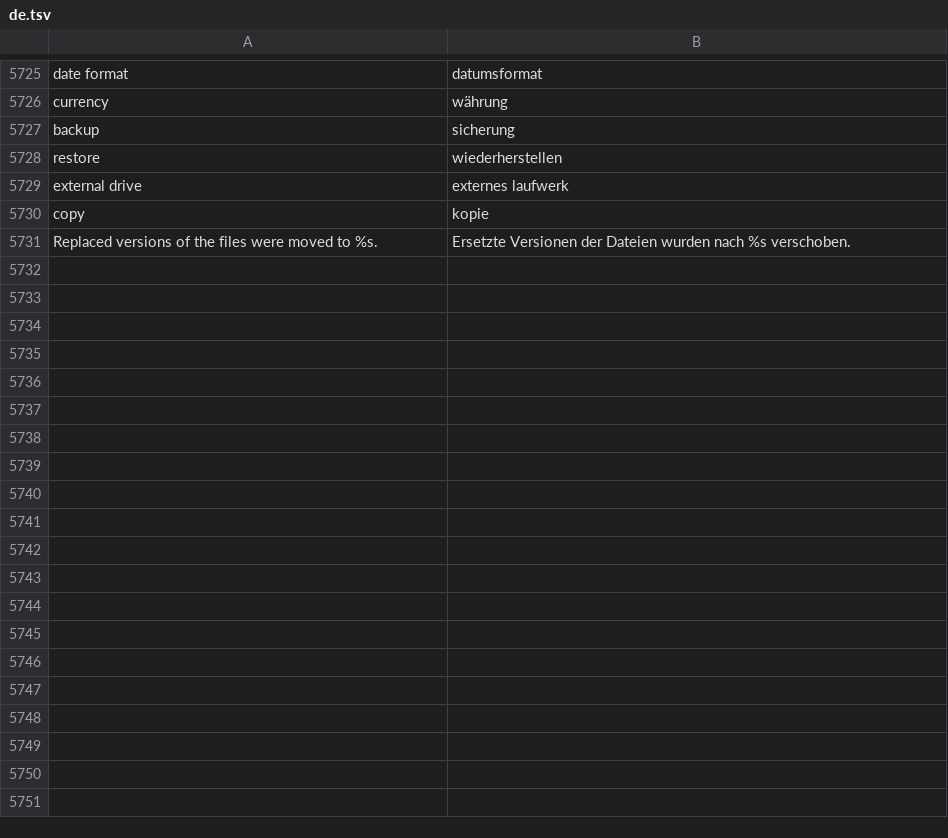
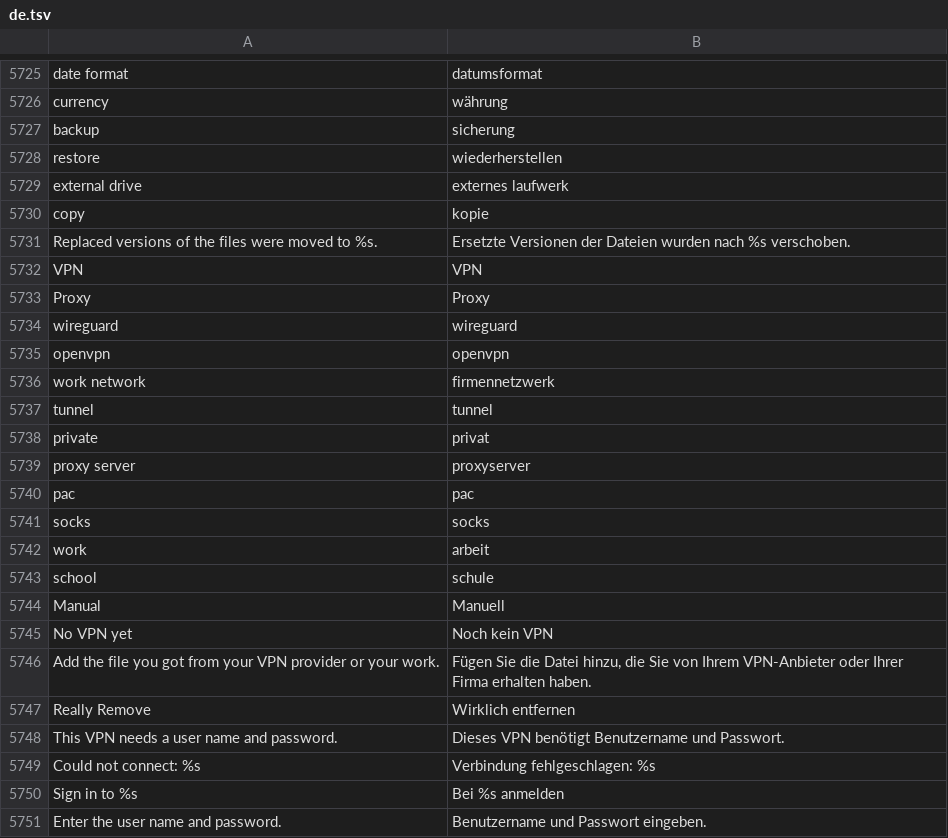
Before and after one commit to luxopes/LuxOS-Arch, a TSV file: packages/luxos-i18n/files/de.tsv, drawn as a sheet; only a part is shown, gaps mark what is left out; the diff covers the shown part only.

```diff
--- a/packages/luxos-i18n/files/de.tsv
+++ b/packages/luxos-i18n/files/de.tsv
@@ -5731 +5731,21 @@ copy	kopie
 Replaced versions of the files were moved to %s.	Ersetzte Versionen der Dateien wurden nach %s verschoben.
+VPN	VPN
+Proxy	Proxy
+wireguard	wireguard
+openvpn	openvpn
+work network	firmennetzwerk
+tunnel	tunnel
+private	privat
+proxy server	proxyserver
+pac	pac
+socks	socks
+work	arbeit
+school	schule
+Manual	Manuell
+No VPN yet	Noch kein VPN
+Add the file you got from your VPN provider or your work.	Fügen Sie die Datei hinzu, die Sie von Ihrem VPN-Anbieter oder Ihrer Firma erhalten haben.
+Really Remove	Wirklich entfernen
+This VPN needs a user name and password.	Dieses VPN benötigt Benutzername und Passwort.
+Could not connect: %s	Verbindung fehlgeschlagen: %s
+Sign in to %s	Bei %s anmelden
+Enter the user name and password.	Benutzername und Passwort eingeben.
```
Also changed, not shown: 28 added rows elsewhere in this file, packages/luxos-i18n/files/fr.tsv, packages/luxos-i18n/files/hu.tsv, 18 other files.
